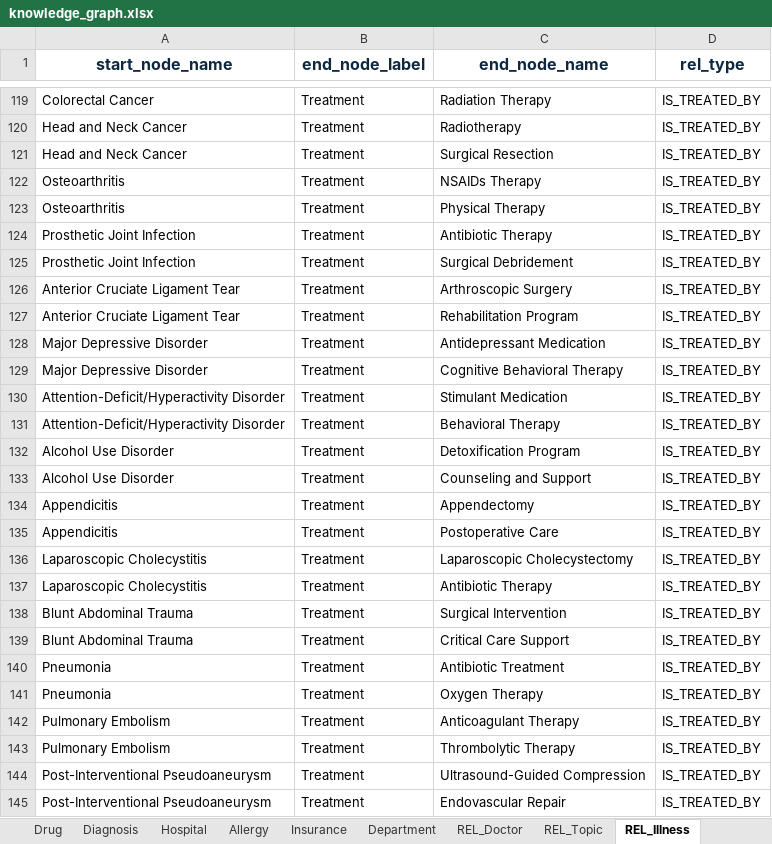
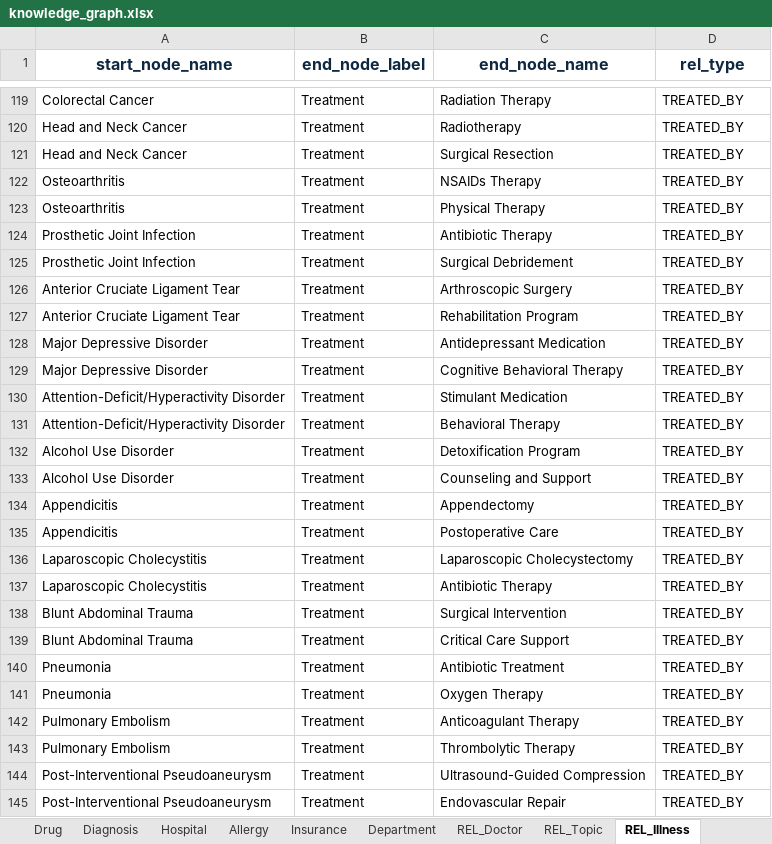
Before and after one commit to fthilov/knowledge-graph, an Excel workbook: data/knowledge_graph.xlsx, sheet REL_Illness, drawn as a sheet; only a part is shown, gaps mark what is left out; values as stored, in another font and other column widths than the file's, no borders; the diff covers the shown part only; the diff names each change by its address in the sheet, - before the commit and + after, or states it on an @@ line.

Commit message:
fix: changes some relationship types

```diff
--- a/data/knowledge_graph.xlsx (sheet REL_Illness)
+++ b/data/knowledge_graph.xlsx (sheet REL_Illness)
-D119:D145 (rel_type): IS_TREATED_BY
+D119:D145 (rel_type): TREATED_BY
```
Also changed, not shown: 93 edited cells elsewhere in this sheet, sheet REL_Symptom, sheet REL_Doctor, 2 other files.
